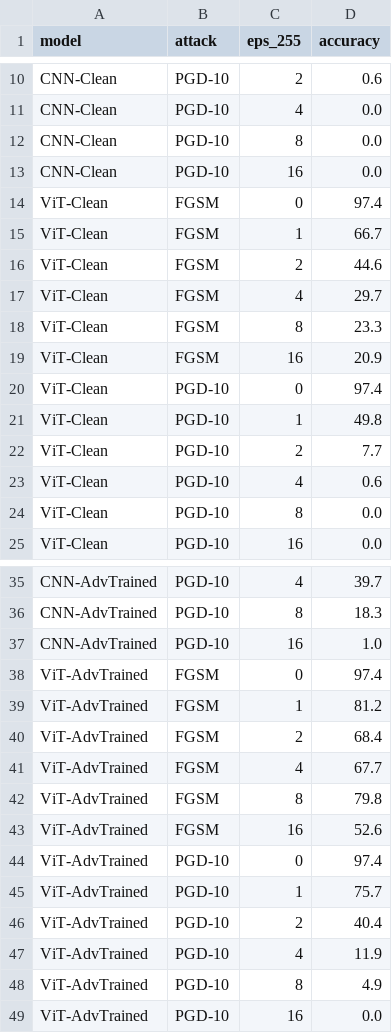
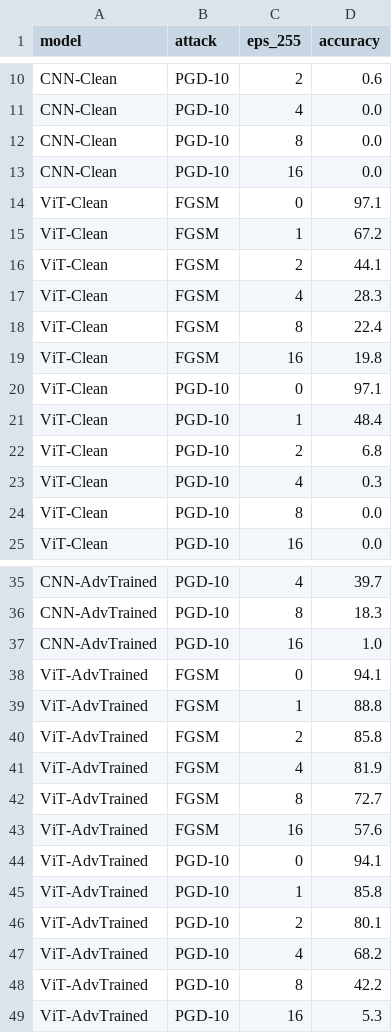
Before and after one commit to Mehtab404/DeepLearningProject, a CSV file: outputs/results_summary.csv, drawn as a sheet; only a part is shown, gaps mark what is left out.

Commit message:
results(final): re-train ViT-AdvTrained with PGD-5 for a fair CNN-vs-ViT comparison; keep RS-FGSM run in outputs_vit_rsfgsm; save clean checkpoints; default --vit-method pgd5 [Milestone 7]

```diff
--- a/outputs/results_summary.csv
+++ b/outputs/results_summary.csv
@@ -13,12 +13,12 @@ CNN-Clean,PGD-10,8,0.0
 CNN-Clean,PGD-10,16,0.0
-ViT-Clean,FGSM,0,97.4
-ViT-Clean,FGSM,1,66.7
-ViT-Clean,FGSM,2,44.6
-ViT-Clean,FGSM,4,29.7
-ViT-Clean,FGSM,8,23.3
-ViT-Clean,FGSM,16,20.9
-ViT-Clean,PGD-10,0,97.4
-ViT-Clean,PGD-10,1,49.8
-ViT-Clean,PGD-10,2,7.7
-ViT-Clean,PGD-10,4,0.6
+ViT-Clean,FGSM,0,97.1
+ViT-Clean,FGSM,1,67.2
+ViT-Clean,FGSM,2,44.1
+ViT-Clean,FGSM,4,28.3
+ViT-Clean,FGSM,8,22.4
+ViT-Clean,FGSM,16,19.8
+ViT-Clean,PGD-10,0,97.1
+ViT-Clean,PGD-10,1,48.4
+ViT-Clean,PGD-10,2,6.8
+ViT-Clean,PGD-10,4,0.3
 ViT-Clean,PGD-10,8,0.0
@@ -37,13 +37,13 @@ CNN-AdvTrained,PGD-10,8,18.3
 CNN-AdvTrained,PGD-10,16,1.0
-ViT-AdvTrained,FGSM,0,97.4
-ViT-AdvTrained,FGSM,1,81.2
-ViT-AdvTrained,FGSM,2,68.4
-ViT-AdvTrained,FGSM,4,67.7
-ViT-AdvTrained,FGSM,8,79.8
-ViT-AdvTrained,FGSM,16,52.6
-ViT-AdvTrained,PGD-10,0,97.4
-ViT-AdvTrained,PGD-10,1,75.7
-ViT-AdvTrained,PGD-10,2,40.4
-ViT-AdvTrained,PGD-10,4,11.9
-ViT-AdvTrained,PGD-10,8,4.9
-ViT-AdvTrained,PGD-10,16,0.0
+ViT-AdvTrained,FGSM,0,94.1
+ViT-AdvTrained,FGSM,1,88.8
+ViT-AdvTrained,FGSM,2,85.8
+ViT-AdvTrained,FGSM,4,81.9
+ViT-AdvTrained,FGSM,8,72.7
+ViT-AdvTrained,FGSM,16,57.6
+ViT-AdvTrained,PGD-10,0,94.1
+ViT-AdvTrained,PGD-10,1,85.8
+ViT-AdvTrained,PGD-10,2,80.1
+ViT-AdvTrained,PGD-10,4,68.2
+ViT-AdvTrained,PGD-10,8,42.2
+ViT-AdvTrained,PGD-10,16,5.3
```
Also changed, not shown: 23 other files.
